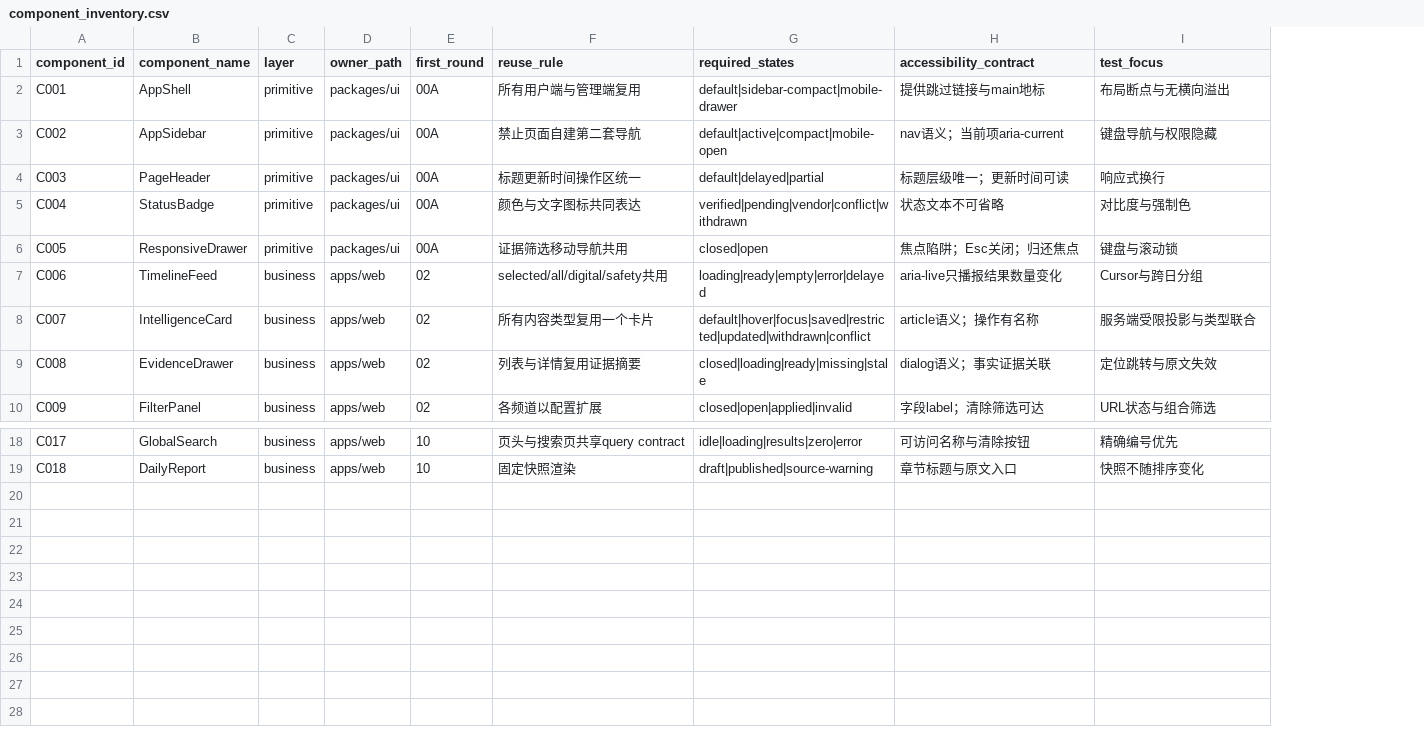
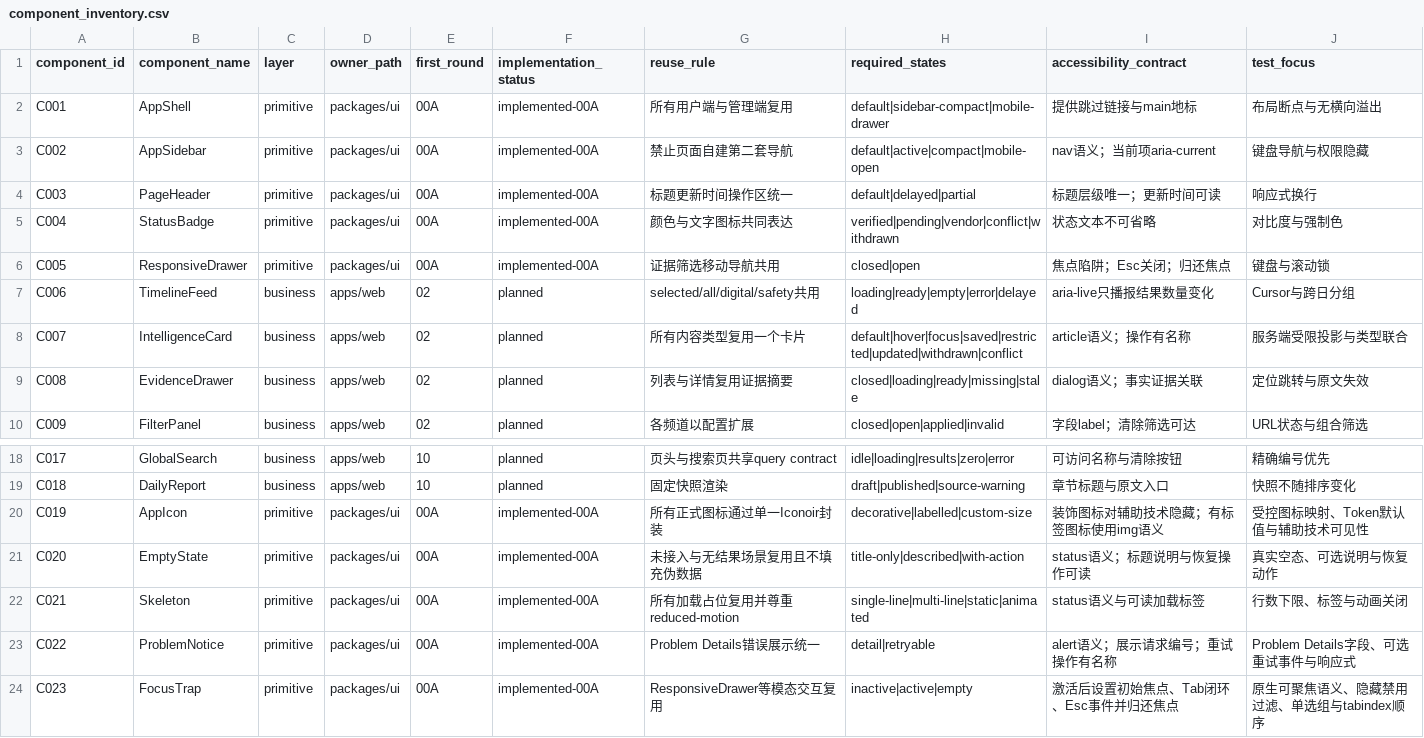
Before and after one commit to flyingTurkey/codex, a CSV file: docs/codex-kit/assets/ui/component_inventory.csv, drawn as a sheet; only a part is shown, gaps mark what is left out; the diff names each change by its address in the sheet, - before the commit and + after, or states it on an @@ line.

Commit message:
docs: record Round 00A UI acceptance

```diff
--- a/docs/codex-kit/assets/ui/component_inventory.csv
+++ b/docs/codex-kit/assets/ui/component_inventory.csv
+column F (implementation_status), rows 2-10: implemented-00A | implemented-00A | implemented-00A | implemented-00A | implemented-00A | planned | planned | planned | planned; rows 18-19: planned | planned
+row 20: C019 | AppIcon | primitive | packages/ui | 00A | implemented-00A | 所有正式图标通过单一Iconoir封装 | decorative|labelled|custom-size | 装饰图标对辅助技术隐藏；有标签图标使用img语义 | 受控图标映射、Token默认值与辅助技术可见性
+row 21: C020 | EmptyState | primitive | packages/ui | 00A | implemented-00A | 未接入与无结果场景复用且不填充伪数据 | title-only|described|with-action | status语义；标题说明与恢复操作可读 | 真实空态、可选说明与恢复动作
+row 22: C021 | Skeleton | primitive | packages/ui | 00A | implemented-00A | 所有加载占位复用并尊重reduced-motion | single-line|multi-line|static|animated | status语义与可读加载标签 | 行数下限、标签与动画关闭
+row 23: C022 | ProblemNotice | primitive | packages/ui | 00A | implemented-00A | Problem Details错误展示统一 | detail|retryable | alert语义；展示请求编号；重试操作有名称 | Problem Details字段、可选重试事件与响应式
+row 24: C023 | FocusTrap | primitive | packages/ui | 00A | implemented-00A | ResponsiveDrawer等模态交互复用 | inactive|active|empty | 激活后设置初始焦点、Tab闭环、Esc事件并归还焦点 | 原生可聚焦语义、隐藏禁用过滤、单选组与tabindex顺序
```
Also changed, not shown: 6 other files.
